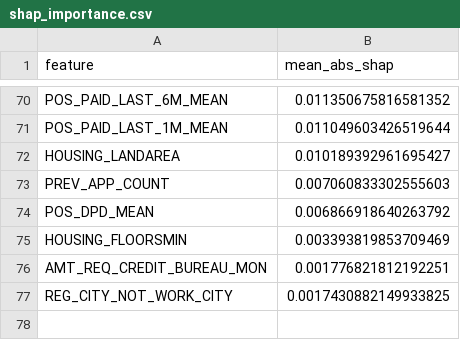
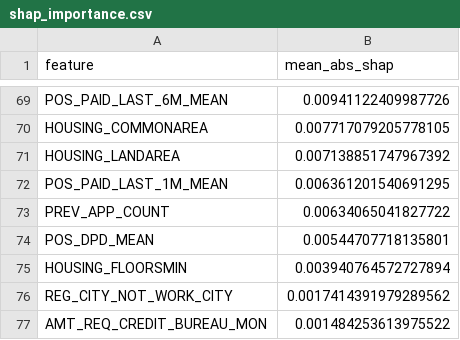
Before and after one commit to le-tuan-minh/KL-lieuvth2, a CSV file: shap_importance.csv, drawn as a sheet; only a part is shown, gaps mark what is left out; removed rows and columns are numbered as before the commit, all else as after; the diff covers the shown part only; the diff names each change by its address in the sheet, - before the commit and + after, or states it on an @@ line.

```diff
--- a/shap_importance.csv
+++ b/shap_importance.csv
-B69 (mean_abs_shap): 0.011350675816581352
+B69 (mean_abs_shap): 0.00941122409987726
-row 71: POS_PAID_LAST_1M_MEAN | 0.011049603426519644
+row 70: HOUSING_COMMONAREA | 0.007717079205778105
-B71 (mean_abs_shap): 0.010189392961695427
+B71 (mean_abs_shap): 0.007138851747967392
+row 72: POS_PAID_LAST_1M_MEAN | 0.006361201540691295
-B73 (mean_abs_shap): 0.007060833302555603
+B73 (mean_abs_shap): 0.00634065041827722
-B74 (mean_abs_shap): 0.006866918640263792
+B74 (mean_abs_shap): 0.00544707718135801
-B75 (mean_abs_shap): 0.003393819853709469
+B75 (mean_abs_shap): 0.003940764572727894
-row 76: AMT_REQ_CREDIT_BUREAU_MON | 0.001776821812192251
-B76 (mean_abs_shap): 0.0017430882149933825
+B76 (mean_abs_shap): 0.0017414391979289562
+row 77: AMT_REQ_CREDIT_BUREAU_MON | 0.001484253613975522
```
Also changed, not shown: 31 added rows, 32 removed rows and 36 edited cells elsewhere in this file, 5 other files.
